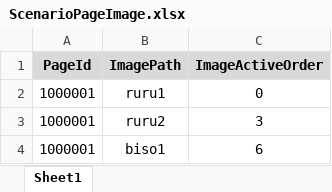
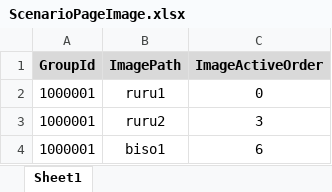
Before and after one commit to wkEatqua/wk, an Excel workbook: Excel/ScenarioPageImage.xlsx, sheet Sheet1, drawn as a sheet; values as stored, in another font and other column widths than the file's, no borders; the diff names each change by its address in the sheet, - before the commit and + after, or states it on an @@ line.

```diff
--- a/Excel/ScenarioPageImage.xlsx (sheet Sheet1)
+++ b/Excel/ScenarioPageImage.xlsx (sheet Sheet1)
-A1: PageId
+A1: GroupId
```
Also changed, not shown: Excel/ScenarioPage.xlsx, Excel/ScenarioPageText.xlsx, 25 other files.
